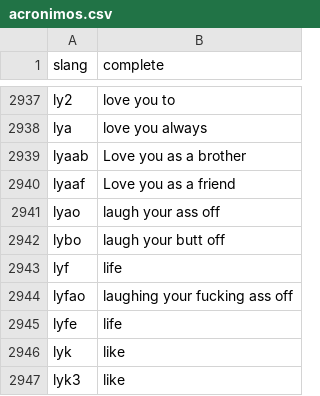
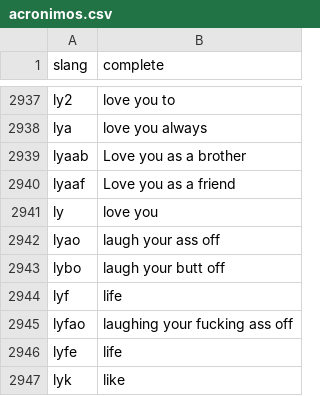
Before and after one commit to renatojmsantos/An-Opinion-Mining-Approach-to-Analyse-Perceived-Impacts-of-Games-for-Health, a CSV file: acronimos.csv, drawn as a sheet; only a part is shown, gaps mark what is left out; the shorter side is filled out with more unchanged rows; the diff names each change by its address in the sheet, - before the commit and + after, or states it on an @@ line.

```diff
--- a/acronimos.csv
+++ b/acronimos.csv
+row 2941: ly | love you
```
Also changed, not shown: 2 other files.
